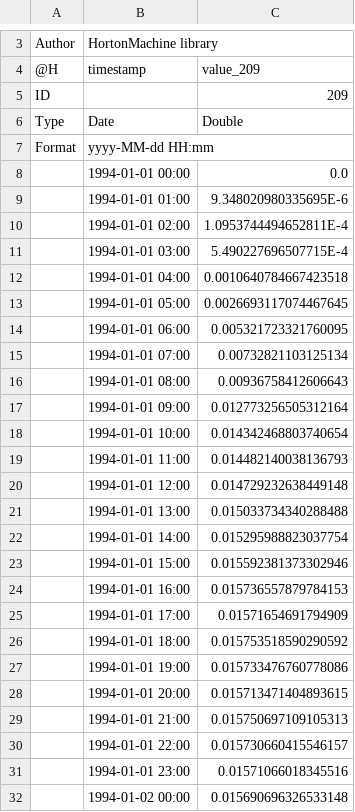
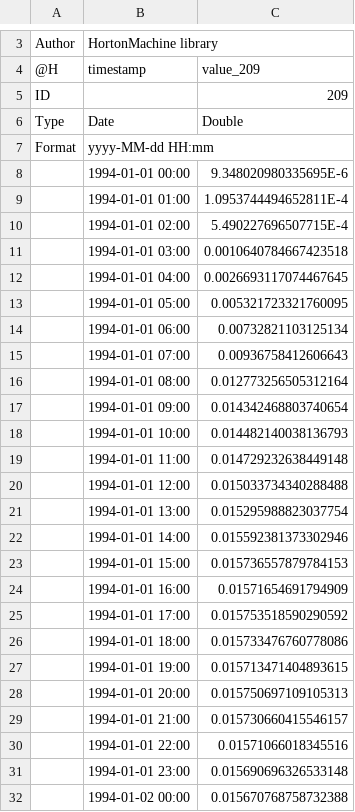
Before and after one commit to surajitdb/WATER_BUDGET, a CSV file: resources/Output/Q.csv, drawn as a sheet; only a part is shown, gaps mark what is left out; the diff covers the shown part only.

```diff
--- a/resources/Output/Q.csv
+++ b/resources/Output/Q.csv
@@ -7,26 +7,26 @@ Type,Date,Double
 Format,yyyy-MM-dd HH:mm,
-,1994-01-01 00:00,0.0
-,1994-01-01 01:00,9.348020980335695E-6
-,1994-01-01 02:00,1.0953744494652811E-4
-,1994-01-01 03:00,5.490227696507715E-4
-,1994-01-01 04:00,0.0010640784667423518
-,1994-01-01 05:00,0.0026693117074467645
-,1994-01-01 06:00,0.005321723321760095
-,1994-01-01 07:00,0.00732821103125134
-,1994-01-01 08:00,0.00936758412606643
-,1994-01-01 09:00,0.012773256505312164
-,1994-01-01 10:00,0.014342468803740654
-,1994-01-01 11:00,0.014482140038136793
-,1994-01-01 12:00,0.014729232638449148
-,1994-01-01 13:00,0.015033734340288488
-,1994-01-01 14:00,0.015295988823037754
-,1994-01-01 15:00,0.015592381373302946
-,1994-01-01 16:00,0.015736557879784153
-,1994-01-01 17:00,0.01571654691794909
-,1994-01-01 18:00,0.015753518590290592
-,1994-01-01 19:00,0.015733476760778086
-,1994-01-01 20:00,0.015713471404893615
-,1994-01-01 21:00,0.015750697109105313
-,1994-01-01 22:00,0.015730660415546157
-,1994-01-01 23:00,0.01571066018345516
-,1994-01-02 00:00,0.015690696326533148
+,1994-01-01 00:00,9.348020980335695E-6
+,1994-01-01 01:00,1.0953744494652811E-4
+,1994-01-01 02:00,5.490227696507715E-4
+,1994-01-01 03:00,0.0010640784667423518
+,1994-01-01 04:00,0.0026693117074467645
+,1994-01-01 05:00,0.005321723321760095
+,1994-01-01 06:00,0.00732821103125134
+,1994-01-01 07:00,0.00936758412606643
+,1994-01-01 08:00,0.012773256505312164
+,1994-01-01 09:00,0.014342468803740654
+,1994-01-01 10:00,0.014482140038136793
+,1994-01-01 11:00,0.014729232638449148
+,1994-01-01 12:00,0.015033734340288488
+,1994-01-01 13:00,0.015295988823037754
+,1994-01-01 14:00,0.015592381373302946
+,1994-01-01 15:00,0.015736557879784153
+,1994-01-01 16:00,0.01571654691794909
+,1994-01-01 17:00,0.015753518590290592
+,1994-01-01 18:00,0.015733476760778086
+,1994-01-01 19:00,0.015713471404893615
+,1994-01-01 20:00,0.015750697109105313
+,1994-01-01 21:00,0.015730660415546157
+,1994-01-01 22:00,0.01571066018345516
+,1994-01-01 23:00,0.015690696326533148
+,1994-01-02 00:00,0.015670768758732388
```
Also changed, not shown: 1 edited cell elsewhere in this file, resources/Output/ET.csv, resources/Output/Quick.csv, 3 other files.
